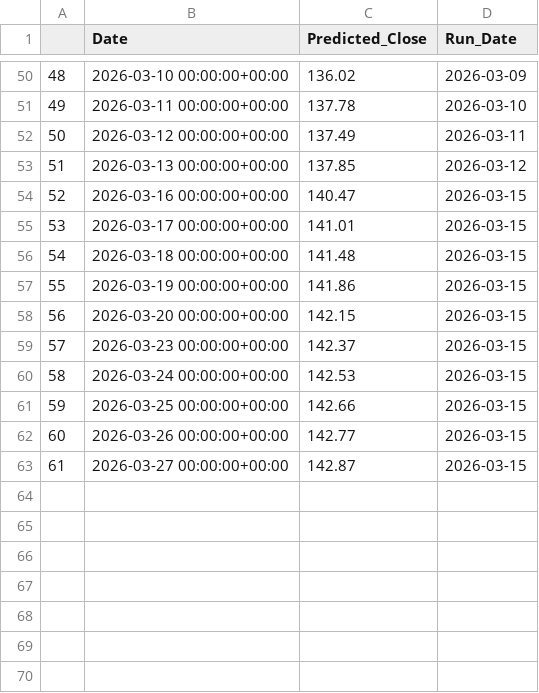
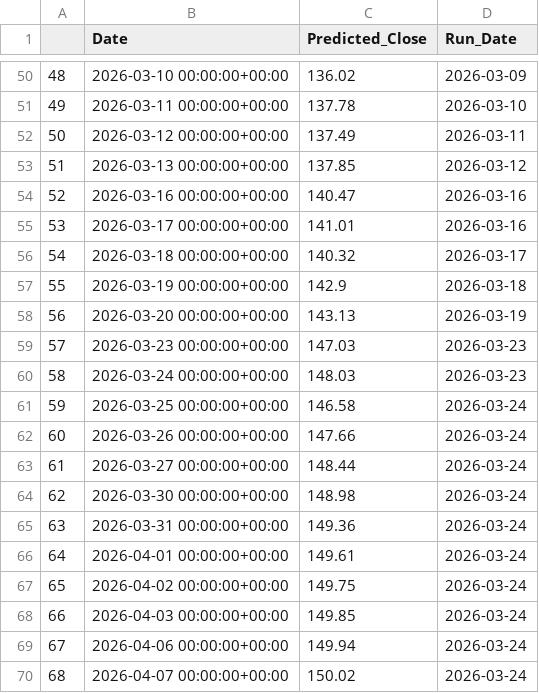
Before and after one commit to ParnNasa32/Thailand-s-Energy-Stock-Price-Forecasting-Website, a CSV file: scripts/รวมplot_df/plot_df_PTTEP.csv, drawn as a sheet; only a part is shown, gaps mark what is left out.

Commit message:
Update plot_df_PTTEP.csv

```diff
--- a/scripts/รวมplot_df/plot_df_PTTEP.csv
+++ b/scripts/รวมplot_df/plot_df_PTTEP.csv
@@ -53,11 +53,18 @@
 51,2026-03-13 00:00:00+00:00,137.85,2026-03-12
-52,2026-03-16 00:00:00+00:00,140.47,2026-03-15
-53,2026-03-17 00:00:00+00:00,141.01,2026-03-15
-54,2026-03-18 00:00:00+00:00,141.48,2026-03-15
-55,2026-03-19 00:00:00+00:00,141.86,2026-03-15
-56,2026-03-20 00:00:00+00:00,142.15,2026-03-15
-57,2026-03-23 00:00:00+00:00,142.37,2026-03-15
-58,2026-03-24 00:00:00+00:00,142.53,2026-03-15
-59,2026-03-25 00:00:00+00:00,142.66,2026-03-15
-60,2026-03-26 00:00:00+00:00,142.77,2026-03-15
-61,2026-03-27 00:00:00+00:00,142.87,2026-03-15
+52,2026-03-16 00:00:00+00:00,140.47,2026-03-16
+53,2026-03-17 00:00:00+00:00,141.01,2026-03-16
+54,2026-03-18 00:00:00+00:00,140.32,2026-03-17
+55,2026-03-19 00:00:00+00:00,142.9,2026-03-18
+56,2026-03-20 00:00:00+00:00,143.13,2026-03-19
+57,2026-03-23 00:00:00+00:00,147.03,2026-03-23
+58,2026-03-24 00:00:00+00:00,148.03,2026-03-23
+59,2026-03-25 00:00:00+00:00,146.58,2026-03-24
+60,2026-03-26 00:00:00+00:00,147.66,2026-03-24
+61,2026-03-27 00:00:00+00:00,148.44,2026-03-24
+62,2026-03-30 00:00:00+00:00,148.98,2026-03-24
+63,2026-03-31 00:00:00+00:00,149.36,2026-03-24
+64,2026-04-01 00:00:00+00:00,149.61,2026-03-24
+65,2026-04-02 00:00:00+00:00,149.75,2026-03-24
+66,2026-04-03 00:00:00+00:00,149.85,2026-03-24
+67,2026-04-06 00:00:00+00:00,149.94,2026-03-24
+68,2026-04-07 00:00:00+00:00,150.02,2026-03-24
```
